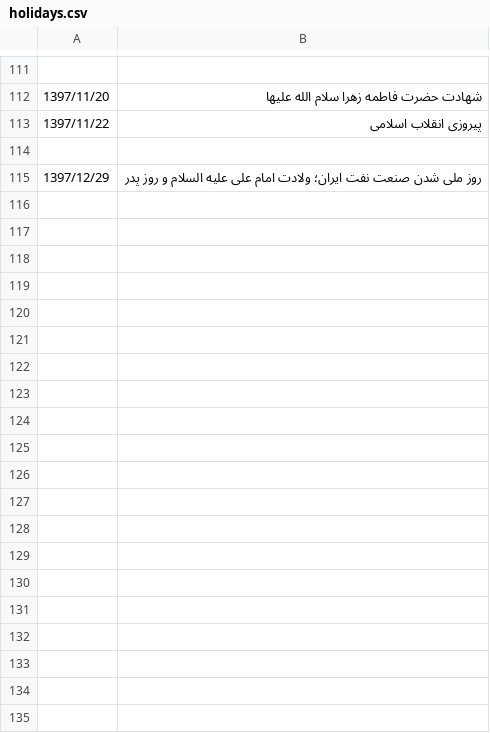
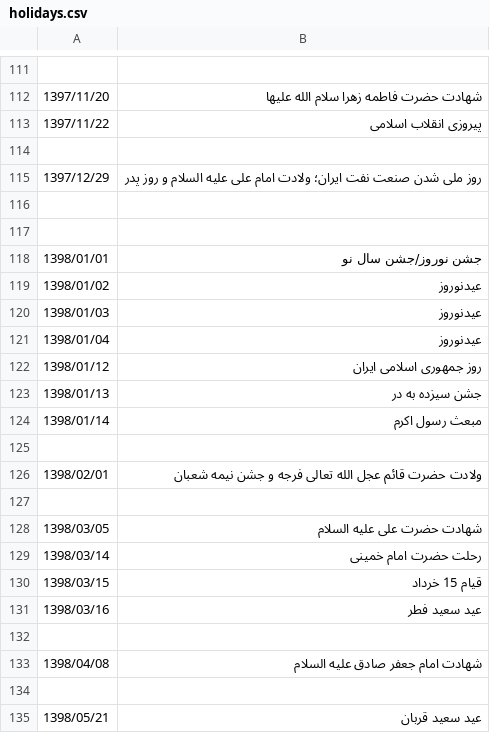
Before and after one commit to VahidN/PersianBingCalendar, a CSV file: PersianBingCalendar/bin/Release/Data/holidays.csv, drawn as a sheet; only a part is shown, gaps mark what is left out; the diff covers the shown part only.

Commit message:
Add holidays of 1398.

```diff
--- a/PersianBingCalendar/bin/Release/Data/holidays.csv
+++ b/PersianBingCalendar/bin/Release/Data/holidays.csv
@@ -115 +115,21 @@
 "1397/12/29","روز ملی شدن صنعت نفت ایران؛ ولادت امام علی علیه السلام و روز پدر"
+
+
+"1398/01/01","جشن نوروز/جشن سال نو"
+"1398/01/02","عیدنوروز"
+"1398/01/03","عیدنوروز"
+"1398/01/04","عیدنوروز"
+"1398/01/12","روز جمهوری اسلامی ایران"
+"1398/01/13","جشن سیزده به در"
+"1398/01/14","مبعث رسول اکرم"
+
+"1398/02/01","ولادت حضرت قائم عجل الله تعالی فرجه و جشن نیمه شعبان"
+
+"1398/03/05","شهادت حضرت علی علیه السلام"
+"1398/03/14","رحلت حضرت امام خمینی"
+"1398/03/15","قیام 15 خرداد"
+"1398/03/16","عید سعید فطر"
+
+"1398/04/08","شهادت امام جعفر صادق علیه السلام"
+
+"1398/05/21","عید سعید قربان"
```
Also changed, not shown: 17 added rows elsewhere in this file, 1 other file.
